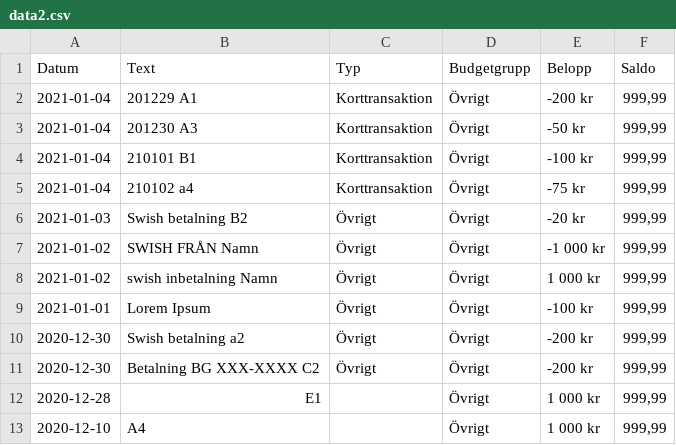
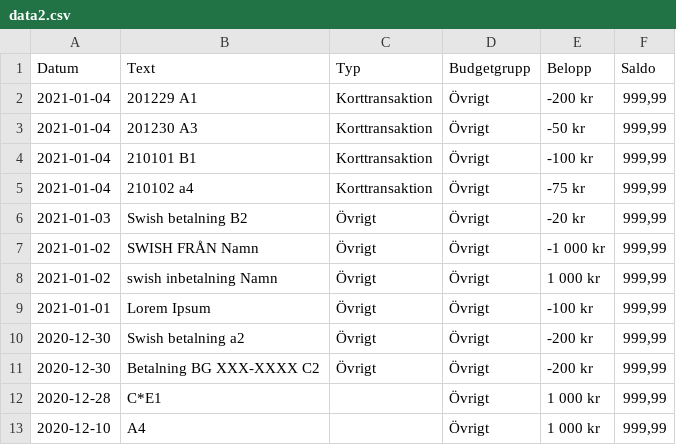
Before and after one commit to patello/homeplotter, a CSV file: example_data/data2.csv, drawn as a sheet.

```diff
--- a/example_data/data2.csv
+++ b/example_data/data2.csv
@@ -11,3 +11,3 @@ Datum;Text;Typ;Budgetgrupp;Belopp;Saldo
 2020-12-30;Betalning BG XXX-XXXX C2;Övrigt;Övrigt;-200 kr;999,99
-2020-12-28;E1;;Övrigt;1 000 kr;999,99
+2020-12-28;C*E1;;Övrigt;1 000 kr;999,99
 2020-12-10;A4;;Övrigt;1 000 kr;999,99
```
Also changed, not shown: example_data/data1.csv, 1 other file.
